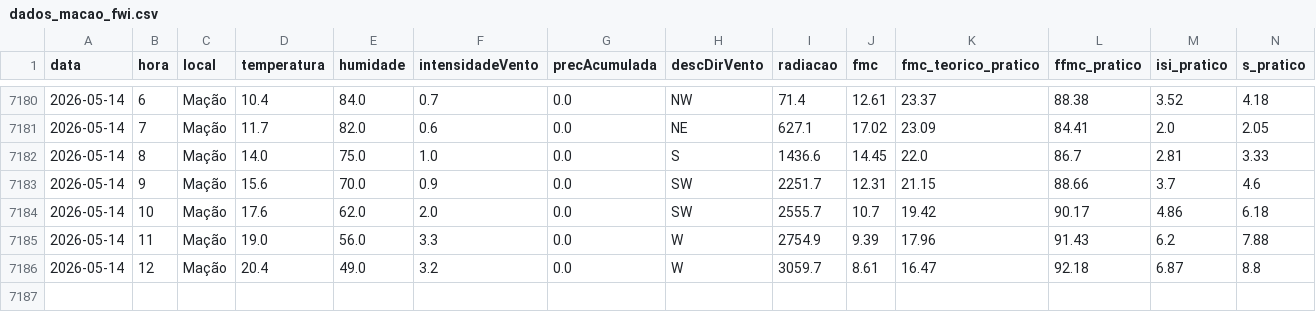
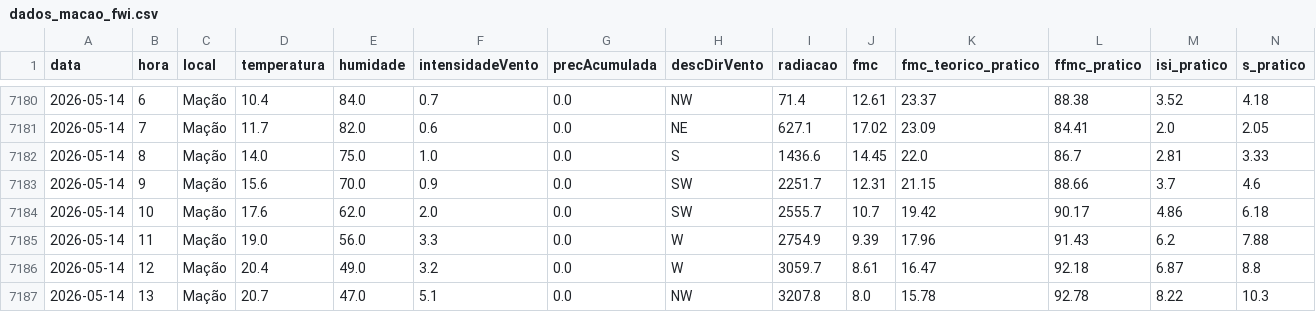
Before and after one commit to 23657/fwi-pipeline-ipt, a CSV file: dados_macao_fwi.csv, drawn as a sheet; only a part is shown, gaps mark what is left out; rows hold the shown columns only; the diff names each change by its address in the sheet, - before the commit and + after, or states it on an @@ line.

```diff
--- a/dados_macao_fwi.csv
+++ b/dados_macao_fwi.csv
+row 7187: 2026-05-14 | 13 | Mação | 20.7 | 47.0 | 5.1 | 0.0 | NW | 3207.8 | 8.0 | 15.78 | 92.78 | 8.22 | 10.3
```
Also changed, not shown: dados_castanheira_de_pera_fwi.csv, dados_ferreira_do_zezere_fwi.csv, 2 other files.
